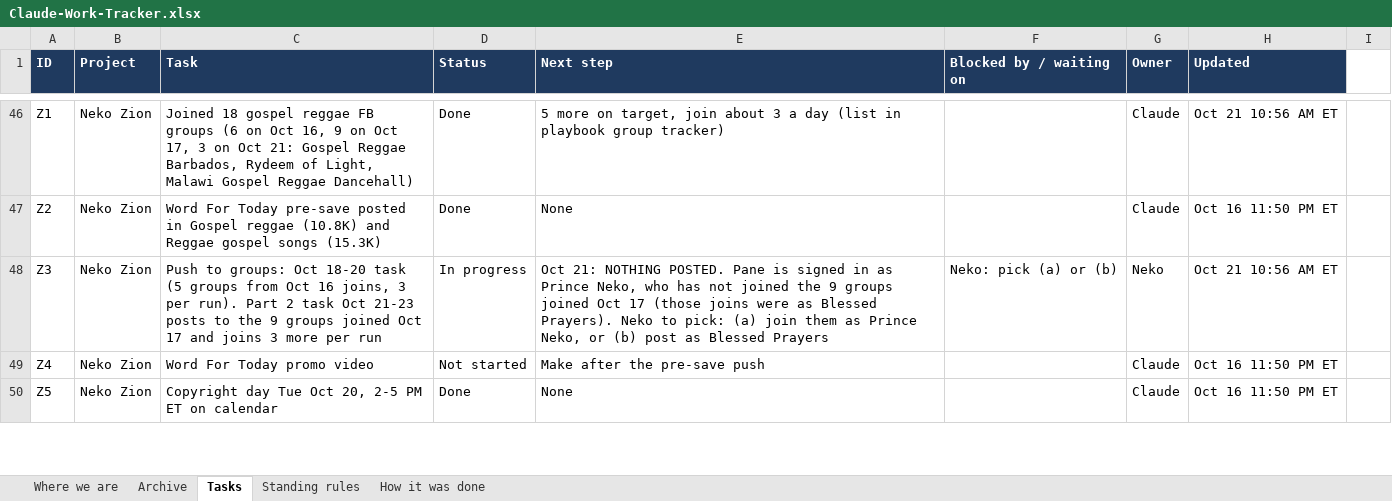
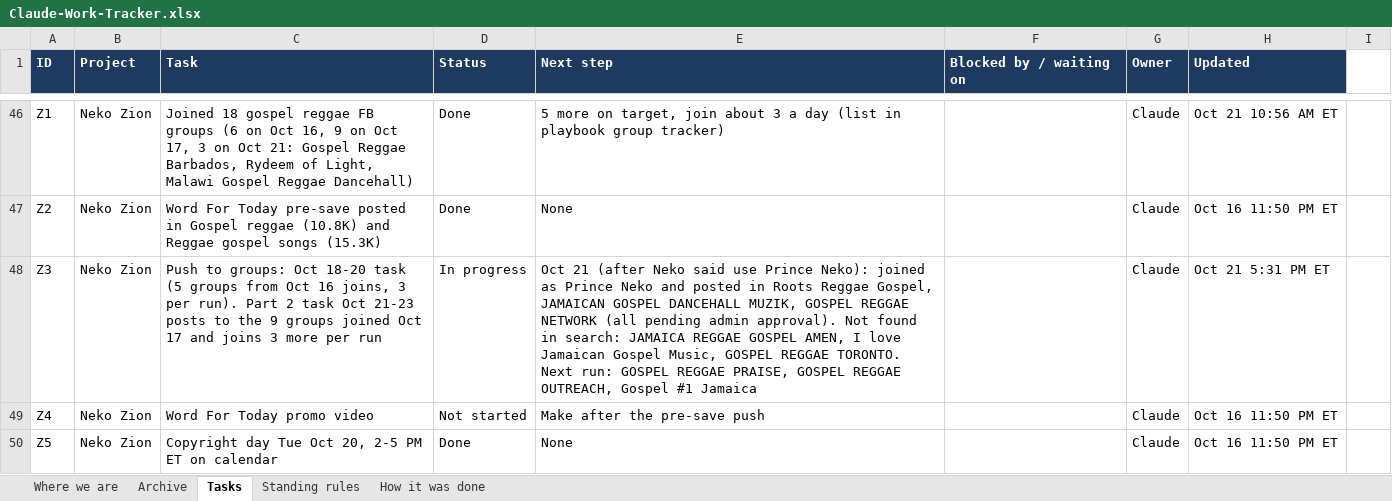
Before and after one commit to nekohusser-beep/morning-word-videos., an Excel workbook: overnight/Claude-Work-Tracker.xlsx, sheet Tasks, drawn as a sheet; only a part is shown, gaps mark what is left out; values as stored, in another font and other column widths than the file's, no borders; conditional formats not drawn; the diff names each change by its address in the sheet, - before the commit and + after, or states it on an @@ line.

```diff
--- a/overnight/Claude-Work-Tracker.xlsx (sheet Tasks)
+++ b/overnight/Claude-Work-Tracker.xlsx (sheet Tasks)
-E48 (Next step): Oct 21: NOTHING POSTED. Pane is signed in as Prince Neko, who has not joined the 9 groups joined Oct 17 (those joins were as Blessed Prayers). Neko to pick: (a) join them as Prince Neko, or (b) post as Blessed Prayers
+E48 (Next step): Oct 21 (after Neko said use Prince Neko): joined as Prince Neko and posted in Roots Reggae Gospel, JAMAICAN GOSPEL DANCEHALL MUZIK, GOSPEL REGGAE NETWORK (all pending admin approval). Not found in search: JAMAICA REGGAE GOSPEL AMEN, I love Jamaican Gospel Music, GOSPEL REGGAE TORONTO. Next run: GOSPEL REGGAE PRAISE, GOSPEL REGGAE OUTREACH, Gospel #1 Jamaica
-F48 (Blocked by / waiting on): Neko: pick (a) or (b)
+F48 (Blocked by / waiting on): (empty)
-G48 (Owner): Neko
+G48 (Owner): Claude
-H48 (Updated): Oct 21 10:56 AM ET
+H48 (Updated): Oct 21 5:31 PM ET
```
Also changed, not shown: sheet Where we are, 1 other file.
